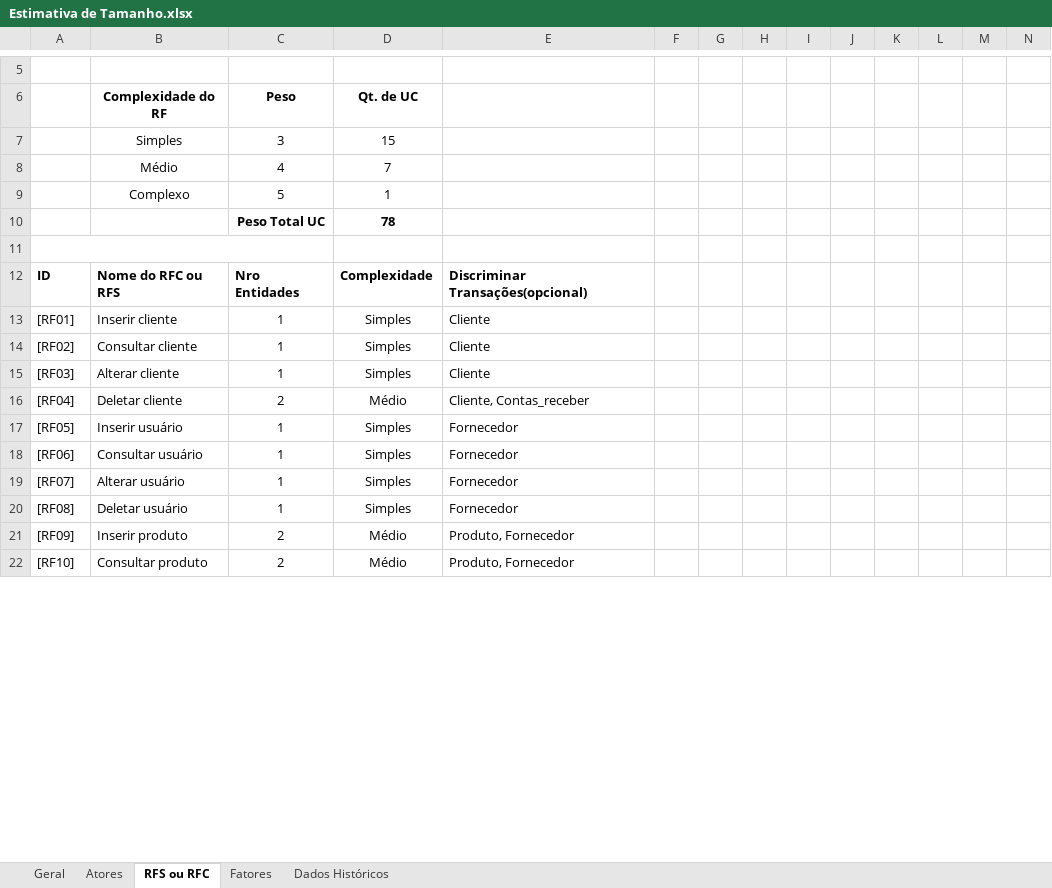
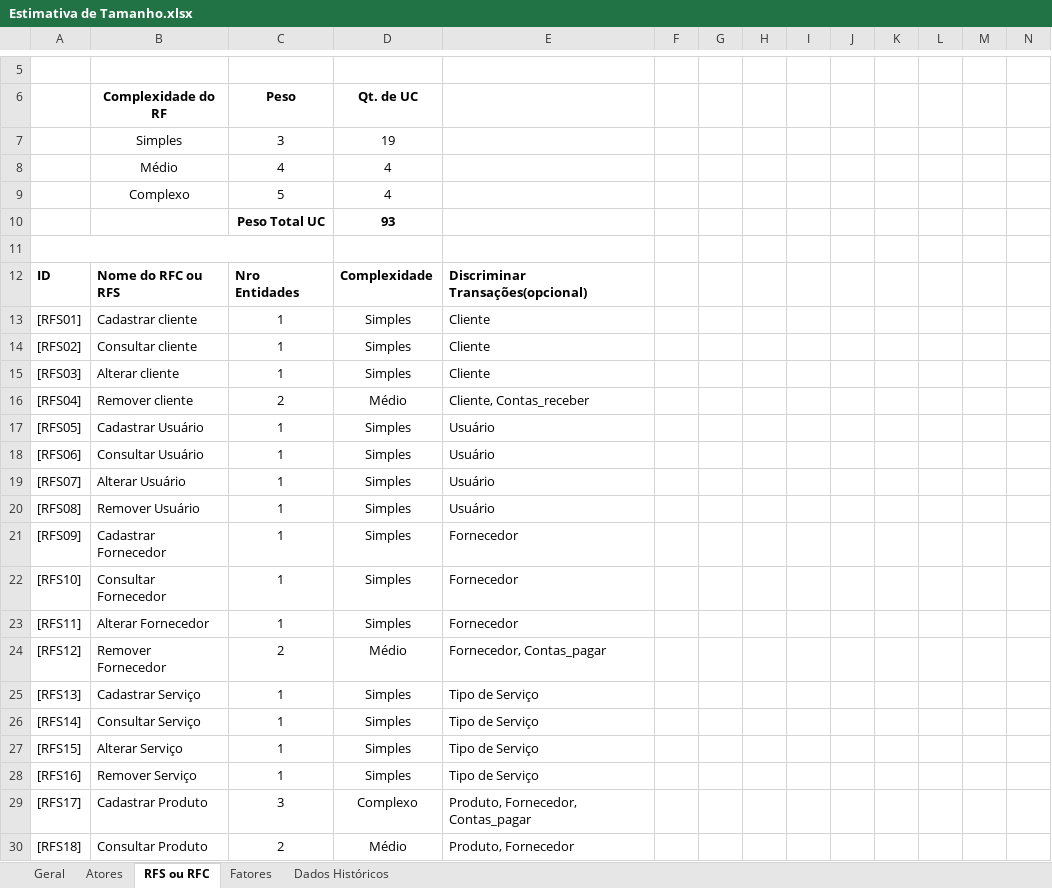
Before and after one commit to f6l6p6/Engenharia-de-Software, an Excel workbook: Estimativa de Tamanho.xlsx, sheet RFS ou RFC, drawn as a sheet; only a part is shown, gaps mark what is left out; values as stored, in another font and other column widths than the file's, no borders; charts and pictures not drawn; addresses are those after the commit; the diff covers the shown part only; the diff names each change by its address in the sheet, - before the commit and + after, or states it on an @@ line.

Commit message:
DRE, Cronograma e Estimativa de Tamanho atualizados

```diff
--- a/Estimativa de Tamanho.xlsx (sheet RFS ou RFC)
+++ b/Estimativa de Tamanho.xlsx (sheet RFS ou RFC)
-D7 (Qt. de UC): 15
+D7 (Qt. de UC): 19
-D8 (Qt. de UC): 7
+D8 (Qt. de UC): 4
-D9 (Qt. de UC): 1
+D9 (Qt. de UC): 4
-D10 (Qt. de UC): 78
+D10 (Qt. de UC): 93
-A13: [RF01]
+A13: [RFS01]
-B13 (Complexidade do RF): Inserir cliente
+B13 (Complexidade do RF): Cadastrar cliente
-A14: [RF02]
+A14: [RFS02]
-A15: [RF03]
+A15: [RFS03]
-A16: [RF04]
+A16: [RFS04]
-B16 (Complexidade do RF): Deletar cliente
+B16 (Complexidade do RF): Remover cliente
-A17: [RF05]
+A17: [RFS05]
-B17 (Complexidade do RF): Inserir usuário
+B17 (Complexidade do RF): Cadastrar Usuário
-E17: Fornecedor
+E17: Usuário
+row 18: [RFS06] | Consultar Usuário | 1 | Simples | Usuário
+row 19: [RFS07] | Alterar Usuário | 1 | Simples | Usuário
+row 20: [RFS08] | Remover Usuário | 1 | Simples | Usuário
-A21: [RF06]
+A21: [RFS09]
-B21 (Complexidade do RF): Consultar usuário
+B21 (Complexidade do RF): Cadastrar Fornecedor
-A22: [RF07]
+A22: [RFS10]
-B22 (Complexidade do RF): Alterar usuário
+B22 (Complexidade do RF): Consultar Fornecedor
-A23: [RF08]
+A23: [RFS11]
-B23 (Complexidade do RF): Deletar usuário
+B23 (Complexidade do RF): Alterar Fornecedor
-A24: [RF09]
+A24: [RFS12]
-B24 (Complexidade do RF): Inserir produto
+B24 (Complexidade do RF): Remover Fornecedor
-E24: Produto, Fornecedor
+E24: Fornecedor, Contas_pagar
+row 25: [RFS13] | Cadastrar Serviço | 1 | Simples | Tipo de Serviço
+row 26: [RFS14] | Consultar Serviço | 1 | Simples | Tipo de Serviço
+row 27: [RFS15] | Alterar Serviço | 1 | Simples | Tipo de Serviço
+row 28: [RFS16] | Remover Serviço | 1 | Simples | Tipo de Serviço
+row 29: [RFS17] | Cadastrar Produto | 3 | Complexo | Produto, Fornecedor, Contas_pagar
-A30: [RF10]
+A30: [RFS18]
-B30 (Complexidade do RF): Consultar produto
+B30 (Complexidade do RF): Consultar Produto
```
Also changed, not shown: 7 added rows, 16 removed rows and 35 edited cells elsewhere in this sheet, sheet Geral, sheet Dados Históricos, sheet Fatores, formulas that keep their value, hidden cells, charts or pictures, 6 other files.
